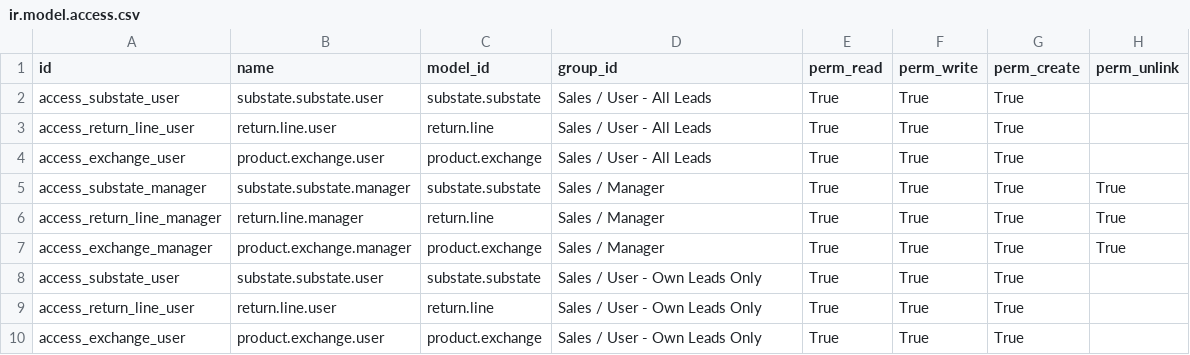
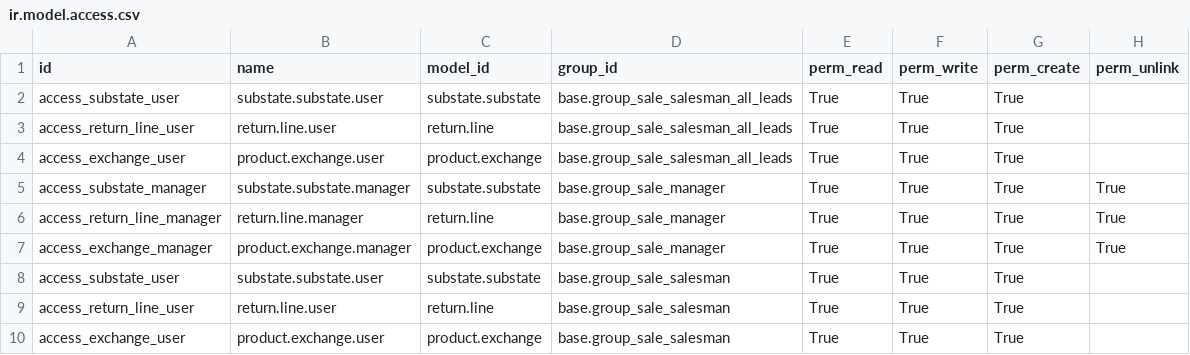
Before and after one commit to OCA/rma, a CSV file: crm_claim_rma/security/ir.model.access.csv, drawn as a sheet.

Commit message:
[FIX] security csv according to serpent-consulting ; leave M2M has original as it is a simpliest way to define them in the 6.1 version

```diff
--- a/crm_claim_rma/security/ir.model.access.csv
+++ b/crm_claim_rma/security/ir.model.access.csv
@@ -1,10 +1,10 @@
 "id","name","model_id","group_id","perm_read","perm_write","perm_create","perm_unlink"
-"access_substate_user","substate.substate.user","substate.substate","Sales / User - All Leads","True","True","True",
-"access_return_line_user","return.line.user","return.line","Sales / User - All Leads","True","True","True",
-"access_exchange_user","product.exchange.user","product.exchange","Sales / User - All Leads","True","True","True",
-"access_substate_manager","substate.substate.manager","substate.substate","Sales / Manager","True","True","True","True"
-"access_return_line_manager","return.line.manager","return.line","Sales / Manager","True","True","True","True"
-"access_exchange_manager","product.exchange.manager","product.exchange","Sales / Manager","True","True","True","True"
-"access_substate_user","substate.substate.user","substate.substate","Sales / User - Own Leads Only","True","True","True",
-"access_return_line_user","return.line.user","return.line","Sales / User - Own Leads Only","True","True","True",
-"access_exchange_user","product.exchange.user","product.exchange","Sales / User - Own Leads Only","True","True","True",
+"access_substate_user","substate.substate.user","substate.substate","base.group_sale_salesman_all_leads","True","True","True",
+"access_return_line_user","return.line.user","return.line","base.group_sale_salesman_all_leads","True","True","True",
+"access_exchange_user","product.exchange.user","product.exchange","base.group_sale_salesman_all_leads","True","True","True",
+"access_substate_manager","substate.substate.manager","substate.substate","base.group_sale_manager","True","True","True","True"
+"access_return_line_manager","return.line.manager","return.line","base.group_sale_manager","True","True","True","True"
+"access_exchange_manager","product.exchange.manager","product.exchange","base.group_sale_manager","True","True","True","True"
+"access_substate_user","substate.substate.user","substate.substate","base.group_sale_salesman","True","True","True",
+"access_return_line_user","return.line.user","return.line","base.group_sale_salesman","True","True","True",
+"access_exchange_user","product.exchange.user","product.exchange","base.group_sale_salesman","True","True","True",
```
